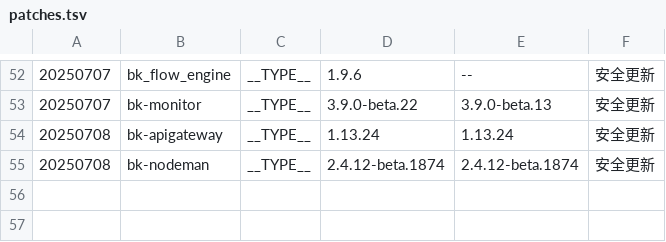
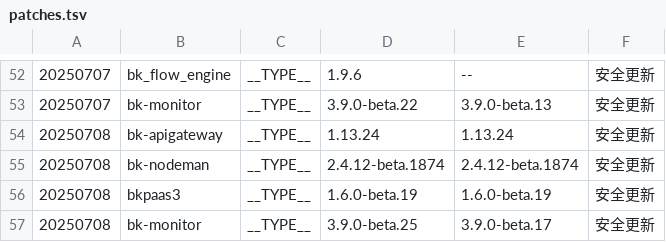
Before and after one commit to TencentBlueKing/BKDocs, a TSV file: ZH/DeploymentGuides/7.2/scripts/patches.tsv, drawn as a sheet; only a part is shown, gaps mark what is left out.

```diff
--- a/ZH/DeploymentGuides/7.2/scripts/patches.tsv
+++ b/ZH/DeploymentGuides/7.2/scripts/patches.tsv
@@ -55 +55,3 @@
 20250708	bk-nodeman	__TYPE__	2.4.12-beta.1874	2.4.12-beta.1874	安全更新
+20250708	bkpaas3	__TYPE__	1.6.0-beta.19	1.6.0-beta.19	安全更新
+20250708	bk-monitor	__TYPE__	3.9.0-beta.25	3.9.0-beta.17	安全更新
```
Also changed, not shown: 2 other files.
